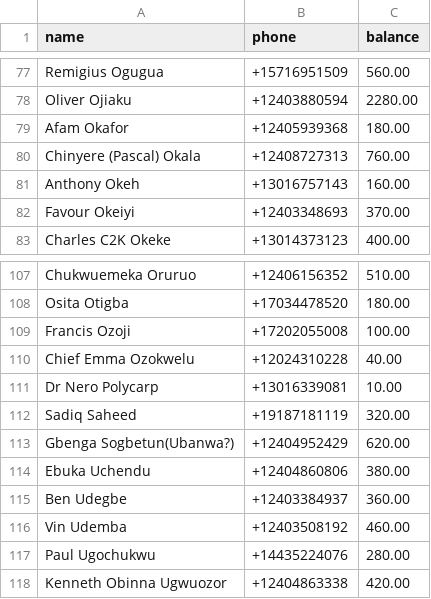
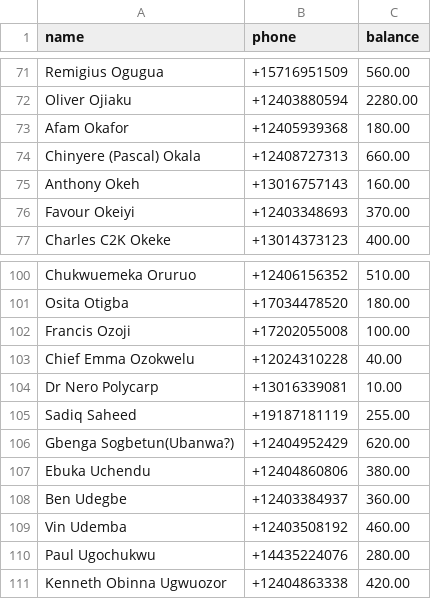
Before and after one commit to nsnwozo/UnitedAllStars, a CSV file: sms-dues-reminder/sample_data/members_sample.csv, drawn as a sheet; only a part is shown, gaps mark what is left out; the diff covers the shown part only.

```diff
--- a/sms-dues-reminder/sample_data/members_sample.csv
+++ b/sms-dues-reminder/sample_data/members_sample.csv
@@ -79,3 +73,3 @@ Oliver Ojiaku,+12403880594,2280.00
 Afam Okafor,+12405939368,180.00
-Chinyere (Pascal) Okala,+12408727313,760.00
+Chinyere (Pascal) Okala,+12408727313,660.00
 Anthony Okeh,+13016757143,160.00
@@ -111,3 +104,3 @@ Chief Emma Ozokwelu,+12024310228,40.00
 Dr Nero Polycarp,+13016339081,10.00
-Sadiq Saheed,+19187181119,320.00
+Sadiq Saheed,+19187181119,255.00
 Gbenga Sogbetun(Ubanwa?),+12404952429,620.00
```
Also changed, not shown: 7 removed rows and 3 edited cells elsewhere in this file.
